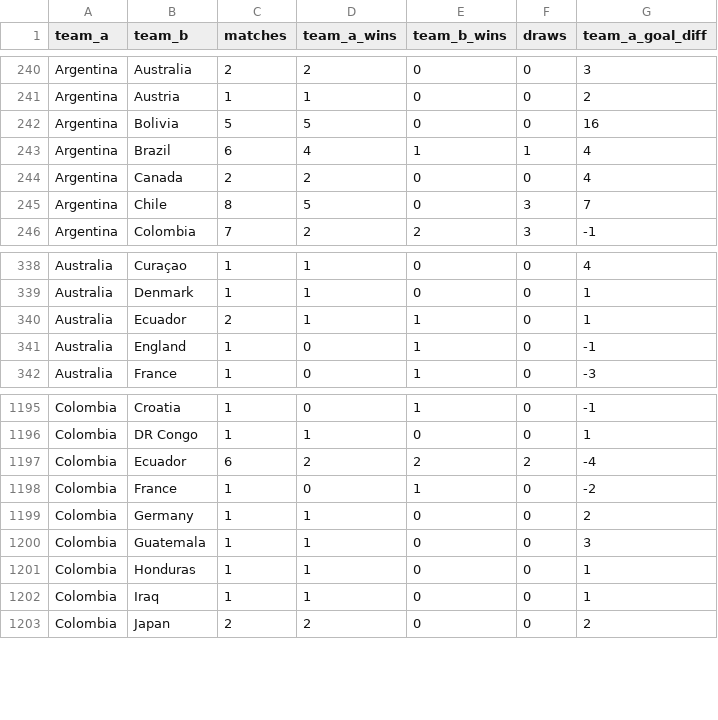
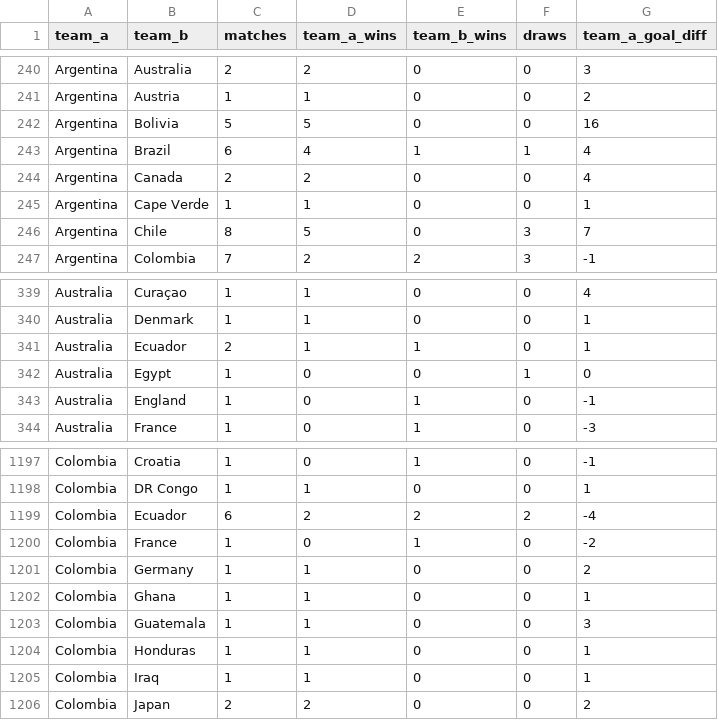
Before and after one commit to adeoluwa-4/wc26-predictor, a CSV file: models/h2h_profiles.csv, drawn as a sheet; only a part is shown, gaps mark what is left out; the diff names each change by its address in the sheet, - before the commit and + after, or states it on an @@ line.

```diff
--- a/models/h2h_profiles.csv
+++ b/models/h2h_profiles.csv
+row 245: Argentina | Cape Verde | 1 | 1 | 0 | 0 | 1
+row 342: Australia | Egypt | 1 | 0 | 0 | 1 | 0
+row 1202: Colombia | Ghana | 1 | 1 | 0 | 0 | 1
```
